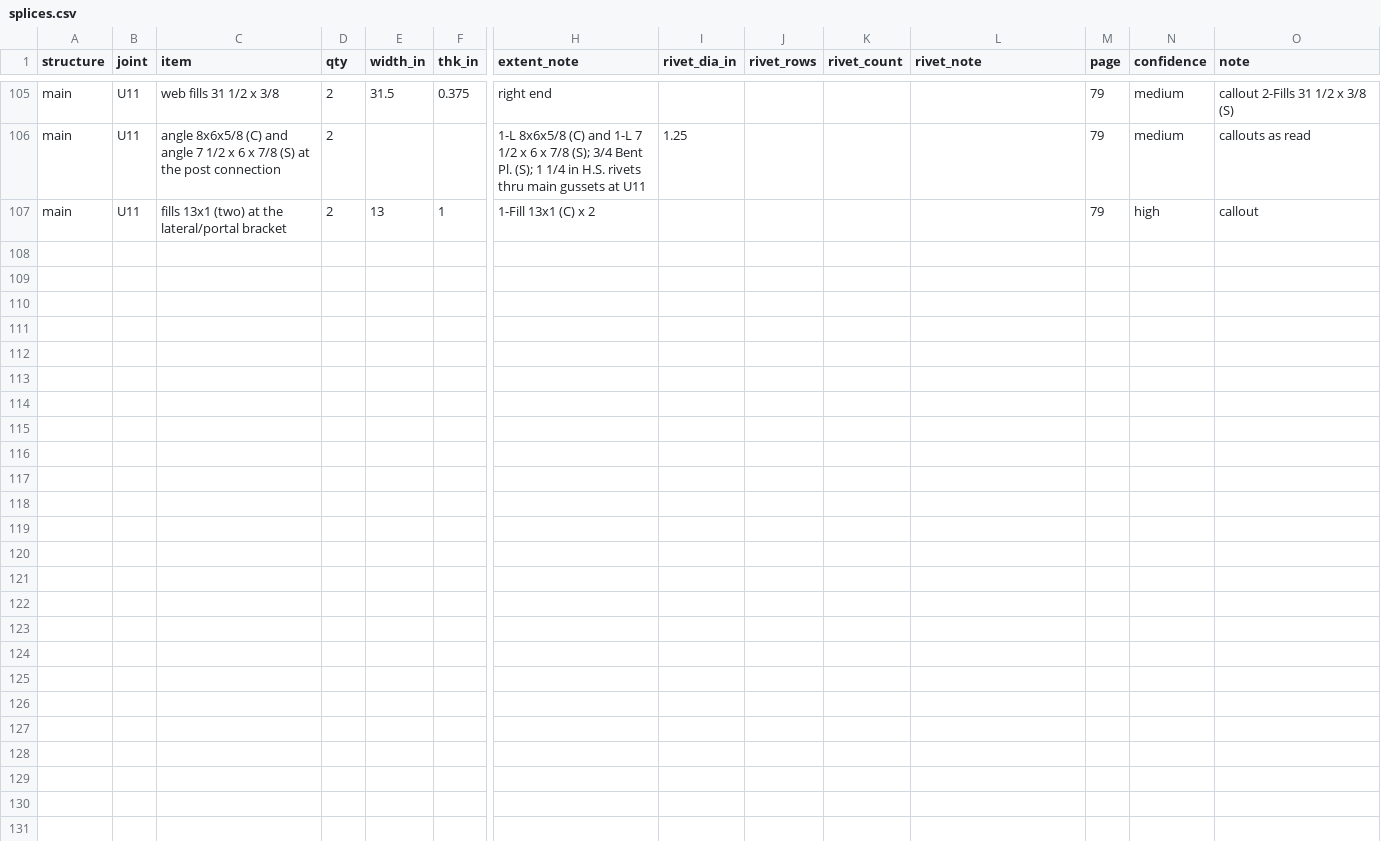
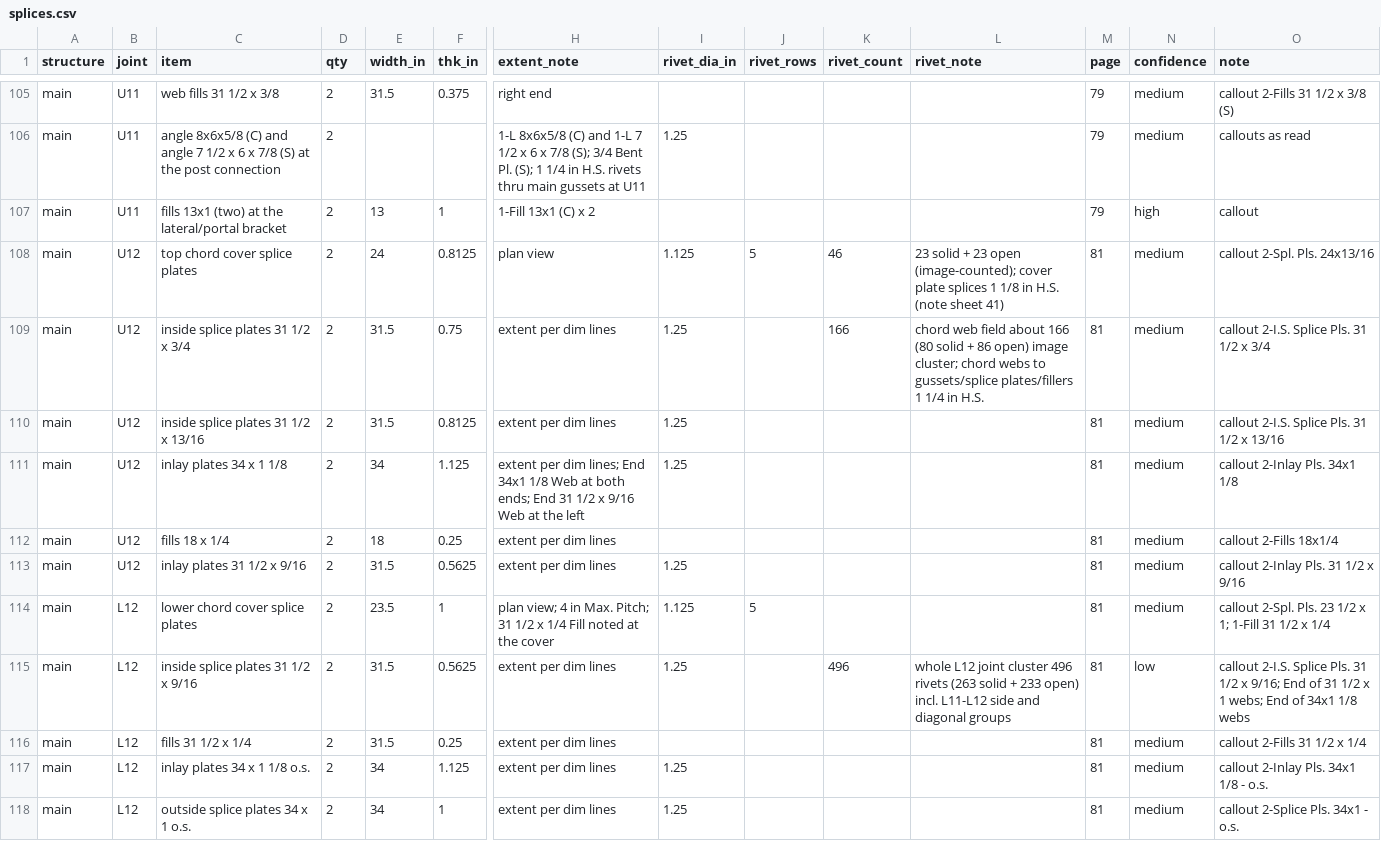
Before and after one commit to jefswat/Steel-Bridge-Bim, a CSV file: docs/plan-data/ptc-delaware-river/connections/splices.csv, drawn as a sheet; only a part is shown, gaps mark what is left out; rows hold the shown columns only; the diff names each change by its address in the sheet, - before the commit and + after, or states it on an @@ line.

Commit message:
PTC connections: p.81

```diff
--- a/docs/plan-data/ptc-delaware-river/connections/splices.csv
+++ b/docs/plan-data/ptc-delaware-river/connections/splices.csv
+row 108: main | U12 | top chord cover splice plates | 2 | 24 | 0.8125 | plan view | 1.125 | 5 | 46 | 23 solid + 23 open (image-counted); cover plate splices 1 1/8 in H.S. (note sheet 41) | 81 | medium | callout 2-Spl. Pls. 24x13/16
+row 109: main | U12 | inside splice plates 31 1/2 x 3/4 | 2 | 31.5 | 0.75 | extent per dim lines | 1.25 |  | 166 | chord web field about 166 (80 solid + 86 open) image cluster; chord webs to gussets/splice plates/fillers 1 1/4 in H.S. | 81 | medium | callout 2-I.S. Splice Pls. 31 1/2 x 3/4
+row 110: main | U12 | inside splice plates 31 1/2 x 13/16 | 2 | 31.5 | 0.8125 | extent per dim lines | 1.25 |  |  |  | 81 | medium | callout 2-I.S. Splice Pls. 31 1/2 x 13/16
+row 111: main | U12 | inlay plates 34 x 1 1/8 | 2 | 34 | 1.125 | extent per dim lines; End 34x1 1/8 Web at both ends; End 31 1/2 x 9/16 Web at the left | 1.25 |  |  |  | 81 | medium | callout 2-Inlay Pls. 34x1 1/8
+row 112: main | U12 | fills 18 x 1/4 | 2 | 18 | 0.25 | extent per dim lines |  |  |  |  | 81 | medium | callout 2-Fills 18x1/4
+row 113: main | U12 | inlay plates 31 1/2 x 9/16 | 2 | 31.5 | 0.5625 | extent per dim lines | 1.25 |  |  |  | 81 | medium | callout 2-Inlay Pls. 31 1/2 x 9/16
+row 114: main | L12 | lower chord cover splice plates | 2 | 23.5 | 1 | plan view; 4 in Max. Pitch; 31 1/2 x 1/4 Fill noted at the cover | 1.125 | 5 |  |  | 81 | medium | callout 2-Spl. Pls. 23 1/2 x 1; 1-Fill 31 1/2 x 1/4
+row 115: main | L12 | inside splice plates 31 1/2 x 9/16 | 2 | 31.5 | 0.5625 | extent per dim lines | 1.25 |  | 496 | whole L12 joint cluster 496 rivets (263 solid + 233 open) incl. L11-L12 side and diagonal groups | 81 | low | callout 2-I.S. Splice Pls. 31 1/2 x 9/16; End of 31 1/2 x 1 webs; End of 34x1 1/8 webs
+row 116: main | L12 | fills 31 1/2 x 1/4 | 2 | 31.5 | 0.25 | extent per dim lines |  |  |  |  | 81 | medium | callout 2-Fills 31 1/2 x 1/4
+row 117: main | L12 | inlay plates 34 x 1 1/8 o.s. | 2 | 34 | 1.125 | extent per dim lines | 1.25 |  |  |  | 81 | medium | callout 2-Inlay Pls. 34x1 1/8 - o.s.
+row 118: main | L12 | outside splice plates 34 x 1 o.s. | 2 | 34 | 1 | extent per dim lines | 1.25 |  |  |  | 81 | medium | callout 2-Splice Pls. 34x1 - o.s.
```
Also changed, not shown: docs/plan-data/ptc-delaware-river/connections/gussets.csv.
